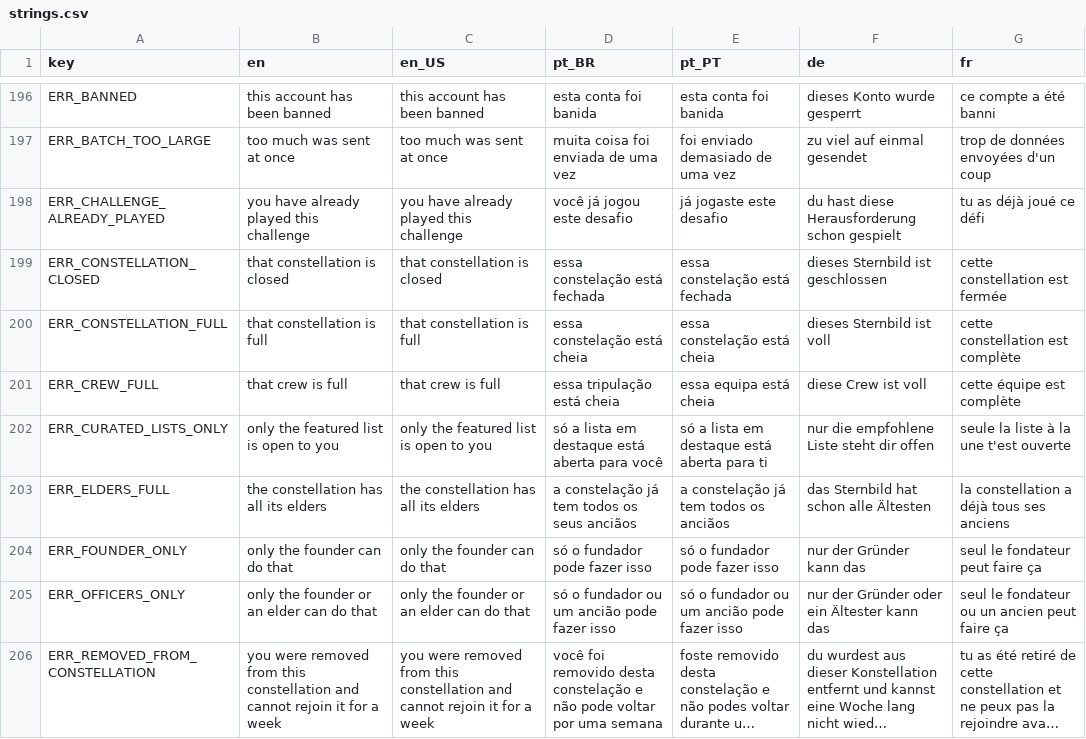
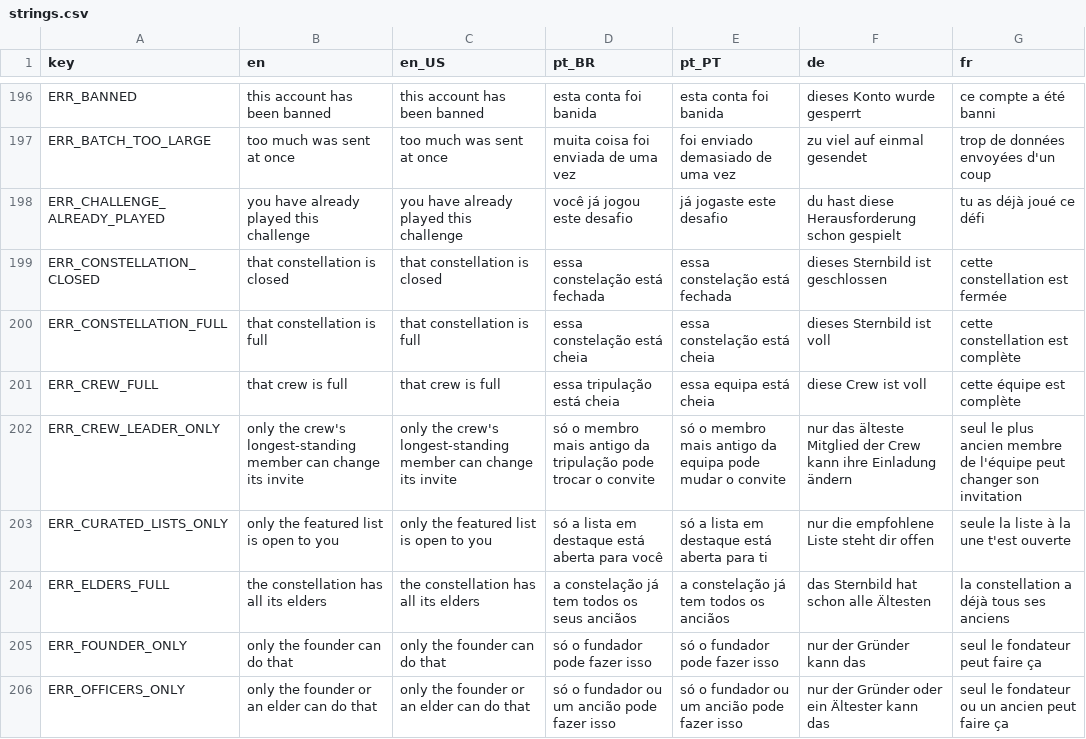
Before and after one commit to Fbba7/Ruleborn, a CSV file: client/i18n/strings.csv, drawn as a sheet; only a part is shown, gaps mark what is left out; the shorter side is filled out with more unchanged rows; long unchanged cells end in …; the diff names each change by its address in the sheet, - before the commit and + after, or states it on an @@ line.

```diff
--- a/client/i18n/strings.csv
+++ b/client/i18n/strings.csv
+row 202: ERR_CREW_LEADER_ONLY | only the crew's longest-standing member can change its invite | only the crew's longest-standing member can change its invite | só o membro mais antigo da tripulação pode trocar o convite | só o membro mais antigo da equipa pode mudar o convite | nur das älteste Mitglied der Crew kann ihre Einladung ändern | seul le plus ancien membre de l'équipe peut changer son invitation
```
Also changed, not shown: 3 other files.
